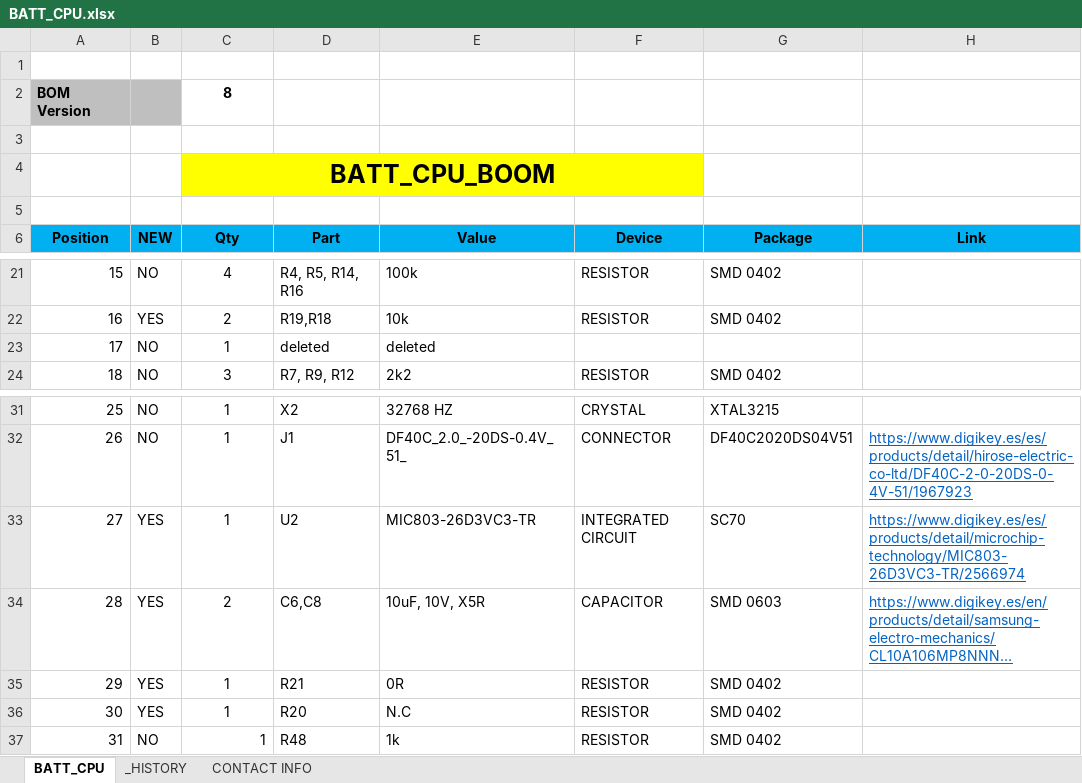
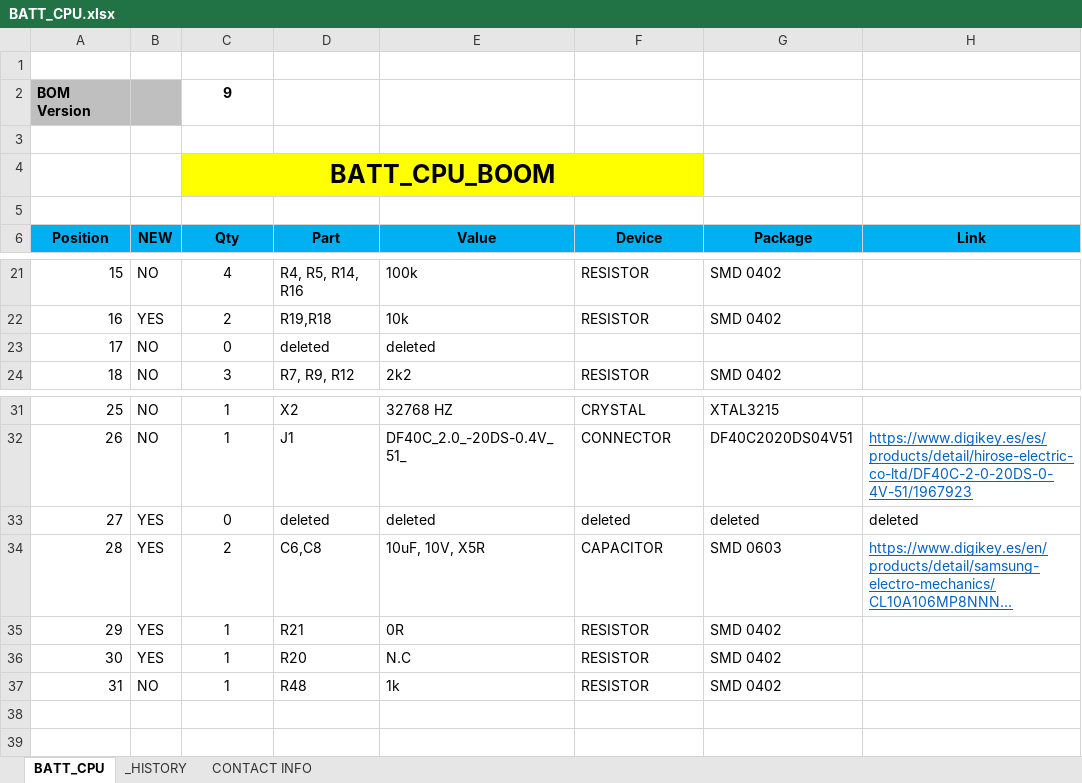
Before and after one commit to MSTKMAD/battery-pack, an Excel workbook: 02.HARDWARE/V2-ROVER R-1/02.BOM/BATT_CPU.xlsx, sheet BATT_CPU, drawn as a sheet; only a part is shown, gaps mark what is left out; long unchanged cells end in …; values as stored, in another font and other column widths than the file's, no borders; conditional formats and table styles not drawn; the diff names each change by its address in the sheet, - before the commit and + after, or states it on an @@ line.

```diff
--- a/02.HARDWARE/V2-ROVER R-1/02.BOM/BATT_CPU.xlsx (sheet BATT_CPU)
+++ b/02.HARDWARE/V2-ROVER R-1/02.BOM/BATT_CPU.xlsx (sheet BATT_CPU)
-C2 (Qty): 8
+C2 (Qty): 9
-C23 (Qty): 1
+C23 (Qty): 0
-C33 (Qty): 1
+C33 (Qty): 0
-D33 (Part): U2
+D33 (Part): deleted
-E33 (Value): MIC803-26D3VC3-TR
+E33 (Value): deleted
-F33 (Device): INTEGRATED CIRCUIT
+F33 (Device): deleted
-G33 (Package): SC70
+G33 (Package): deleted
-H33 (Link): https://www.digikey.es/es/products/detail/microchip-technology/MIC803-26D3VC3-TR/2566974
+H33 (Link): deleted
@@ H33 underline: on → off, text colour: #0563C1 → black @@
-C37 alignment: right
+C37 alignment: center
```
Also changed, not shown: sheet _HISTORY, 02.HARDWARE/V2-ROVER R-1/02.BOM/BATT_DCDC.xlsx.
